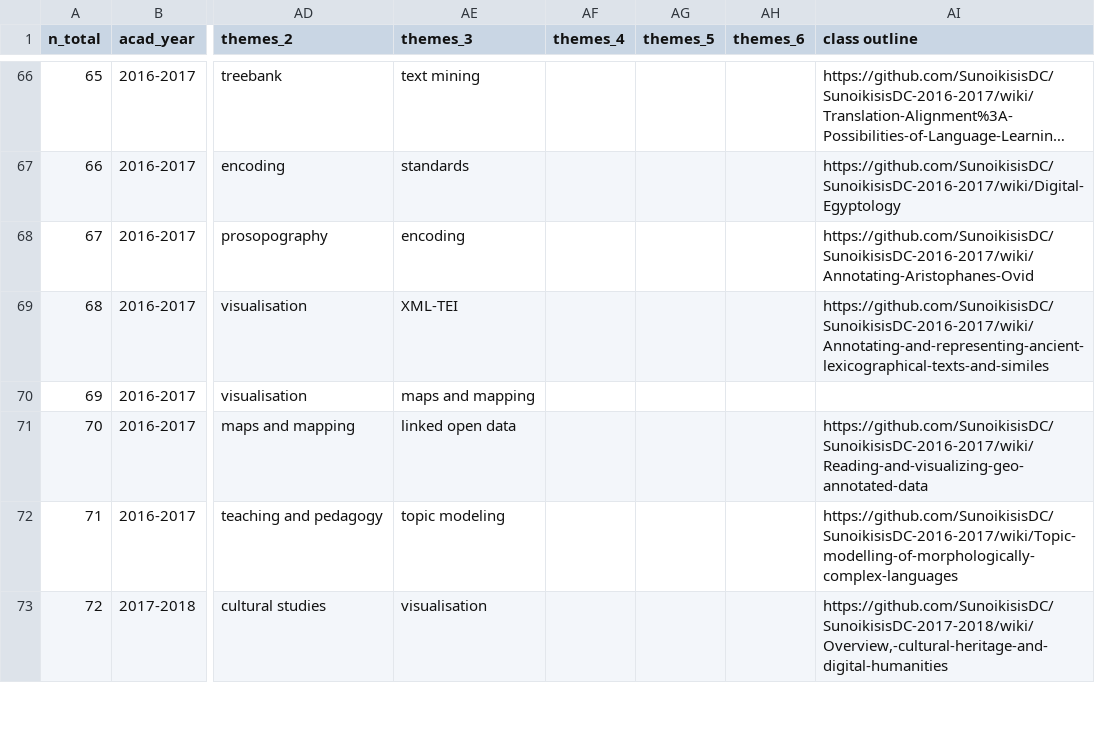
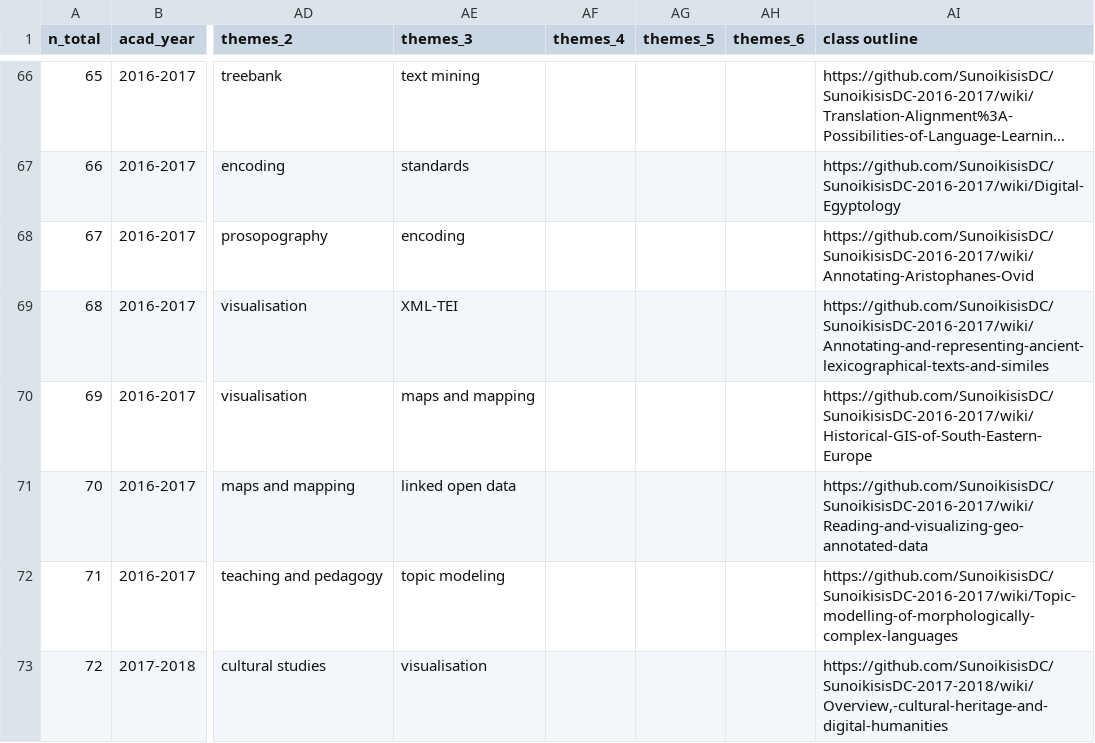
Before and after one commit to classnum/hn2_sunoikisisdc, a CSV file: hn2_sunoikisisdc_data.csv, drawn as a sheet; only a part is shown, gaps mark what is left out; long unchanged cells end in …; the diff names each change by its address in the sheet, - before the commit and + after, or states it on an @@ line.

Commit message:
Added class outline on session 69

```diff
--- a/hn2_sunoikisisdc_data.csv
+++ b/hn2_sunoikisisdc_data.csv
-AI70 (class outline): (empty)
+AI70 (class outline): https://github.com/SunoikisisDC/SunoikisisDC-2016-2017/wiki/Historical-GIS-of-South-Eastern-Europe
```
